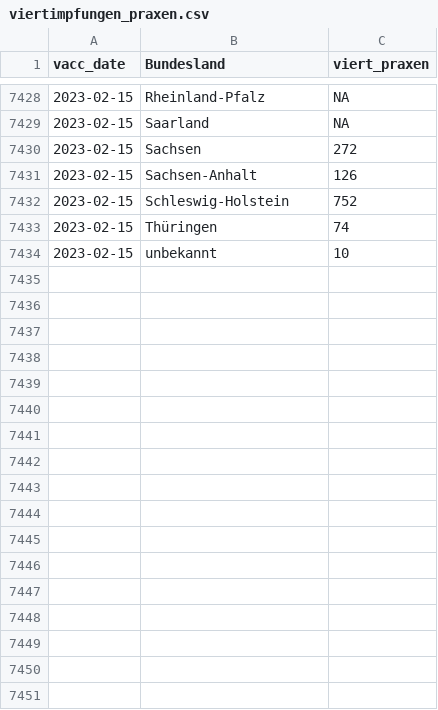
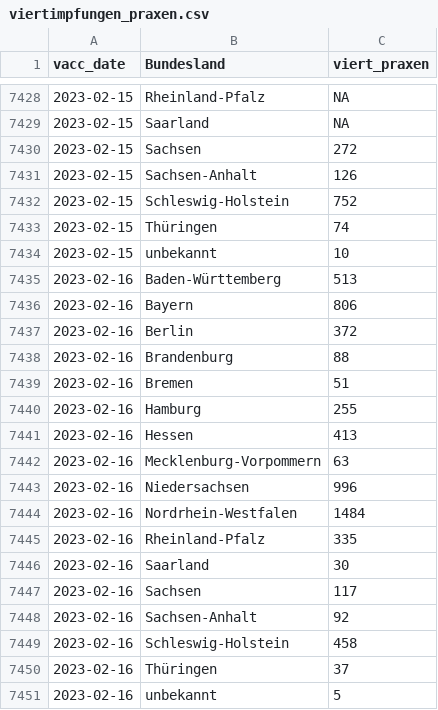
Before and after one commit to zidatalab/covid19dashboard, a CSV file: data/impfdax/viertimpfungen_praxen.csv, drawn as a sheet; only a part is shown, gaps mark what is left out.

Commit message:
Auto update Dashboard

```diff
--- a/data/impfdax/viertimpfungen_praxen.csv
+++ b/data/impfdax/viertimpfungen_praxen.csv
@@ -7434 +7434,18 @@ vacc_date,Bundesland,viert_praxen
 2023-02-15,unbekannt,10
+2023-02-16,Baden-Württemberg,513
+2023-02-16,Bayern,806
+2023-02-16,Berlin,372
+2023-02-16,Brandenburg,88
+2023-02-16,Bremen,51
+2023-02-16,Hamburg,255
+2023-02-16,Hessen,413
+2023-02-16,Mecklenburg-Vorpommern,63
+2023-02-16,Niedersachsen,996
+2023-02-16,Nordrhein-Westfalen,1484
+2023-02-16,Rheinland-Pfalz,335
+2023-02-16,Saarland,30
+2023-02-16,Sachsen,117
+2023-02-16,Sachsen-Anhalt,92
+2023-02-16,Schleswig-Holstein,458
+2023-02-16,Thüringen,37
+2023-02-16,unbekannt,5
```
